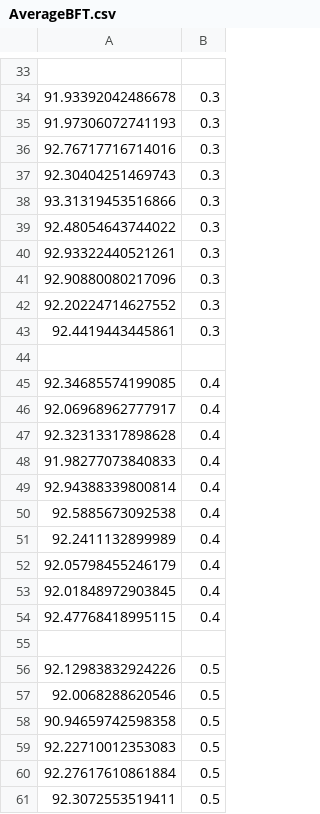
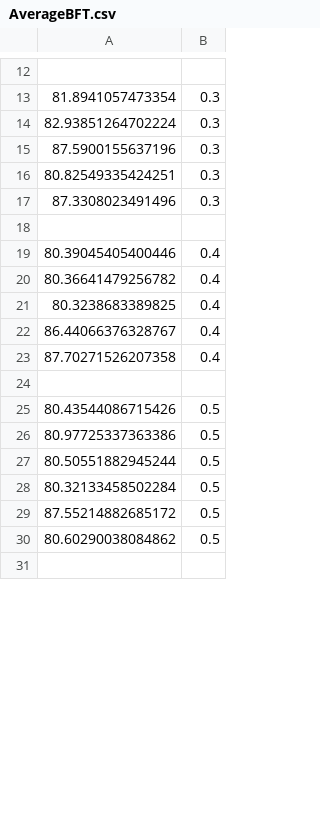
Before and after one commit to Hikaru-Morita/morita_simblock, a CSV file: simulator/src/dist/output/AverageBFT.csv, drawn as a sheet; only a part is shown, gaps mark what is left out; the shorter side is filled out with more unchanged rows; the diff covers the shown part only.

```diff
--- a/simulator/src/dist/output/AverageBFT.csv
+++ b/simulator/src/dist/output/AverageBFT.csv
@@ -33,29 +12,19 @@
 
-91.93392042486678,0.3
-91.97306072741193,0.3
-92.76717716714016,0.3
-92.30404251469743,0.3
-93.31319453516866,0.3
-92.48054643744022,0.3
-92.93322440521261,0.3
-92.90880080217096,0.3
-92.20224714627552,0.3
-92.4419443445861,0.3
+81.8941057473354,0.3
+82.93851264702224,0.3
+87.5900155637196,0.3
+80.82549335424251,0.3
+87.3308023491496,0.3
 
-92.34685574199085,0.4
-92.06968962777917,0.4
-92.32313317898628,0.4
-91.98277073840833,0.4
-92.94388339800814,0.4
-92.5885673092538,0.4
-92.2411132899989,0.4
-92.05798455246179,0.4
-92.01848972903845,0.4
-92.47768418995115,0.4
+80.39045405400446,0.4
+80.36641479256782,0.4
+80.3238683389825,0.4
+86.44066376328767,0.4
+87.70271526207358,0.4
 
-92.12983832924226,0.5
-92.0068288620546,0.5
-90.94659742598358,0.5
-92.22710012353083,0.5
-92.27617610861884,0.5
-92.3072553519411,0.5
+80.43544086715426,0.5
+80.97725337363386,0.5
+80.50551882945244,0.5
+80.32133458502284,0.5
+87.55214882685172,0.5
+80.60290038084862,0.5
```
Also changed, not shown: 3 added rows, 41 removed rows and 25 edited cells elsewhere in this file, 35 other files.
